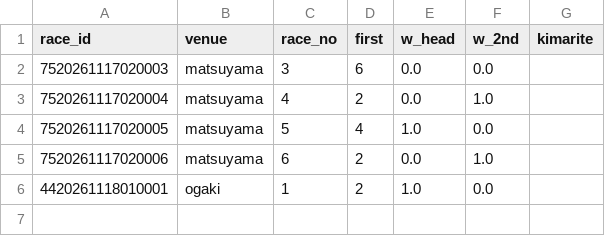
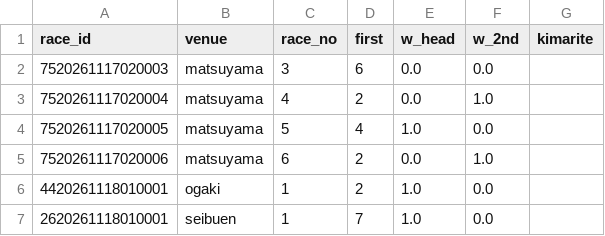
Before and after one commit to basebull120809-boop/keirin-ev, a CSV file: data/live/2026-11-18/today.csv, drawn as a sheet.

```diff
--- a/data/live/2026-11-18/today.csv
+++ b/data/live/2026-11-18/today.csv
@@ -6 +6,2 @@ race_id,venue,race_no,first,w_head,w_2nd,kimarite
 4420261118010001,ogaki,1,2,1.0,0.0,
+2620261118010001,seibuen,1,7,1.0,0.0,
```
Also changed, not shown: data/live/2026-11-18/results.csv, 2 other files.
